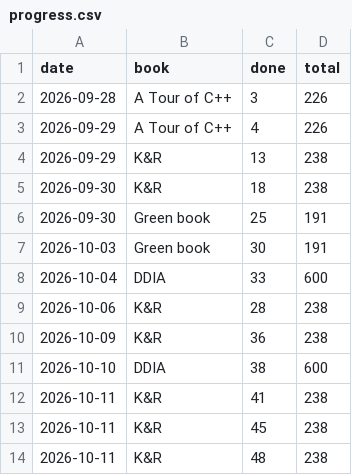
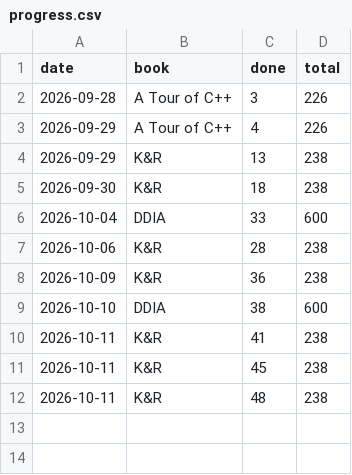
Before and after one commit to Sonok/ReadingList, a CSV file: progress.csv, drawn as a sheet; the diff names each change by its address in the sheet, - before the commit and + after, or states it on an @@ line.

```diff
--- a/progress.csv
+++ b/progress.csv
-row 6: 2026-09-30 | Green book | 25 | 191
-row 7: 2026-10-03 | Green book | 30 | 191
```
Also changed, not shown: 4 other files.
